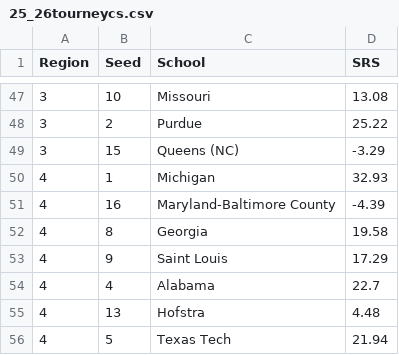
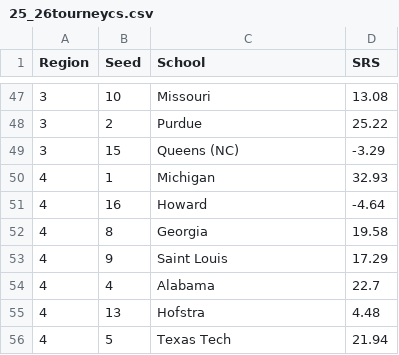
Before and after one commit to DevinD14/statsketball, a CSV file: data/25_26tourneycs.csv, drawn as a sheet; only a part is shown, gaps mark what is left out.

Commit message:
Update results after Howard First Four win

```diff
--- a/data/25_26tourneycs.csv
+++ b/data/25_26tourneycs.csv
@@ -50,3 +50,3 @@
 4,1,Michigan,32.93
-4,16,Maryland-Baltimore County,-4.39
+4,16,Howard,-4.64
 4,8,Georgia,19.58
```
Also changed, not shown: 1 other file.
